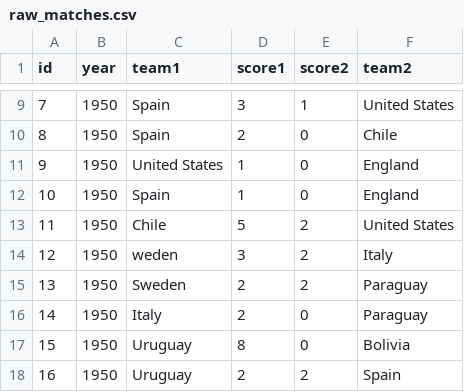
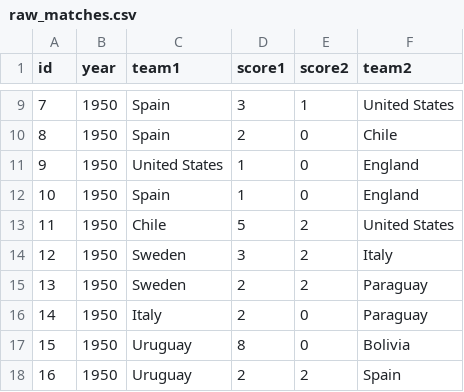
Before and after one commit to fisadev/world_cup_learning, a CSV file: raw_matches.csv, drawn as a sheet; only a part is shown, gaps mark what is left out.

Commit message:
Typo in data

```diff
--- a/raw_matches.csv
+++ b/raw_matches.csv
@@ -13,3 +13,3 @@ id,year,team1,score1,score2,team2
 11,1950,Chile,5,2,United States
-12,1950,weden,3,2,Italy
+12,1950,Sweden,3,2,Italy
 13,1950,Sweden,2,2,Paraguay
```
